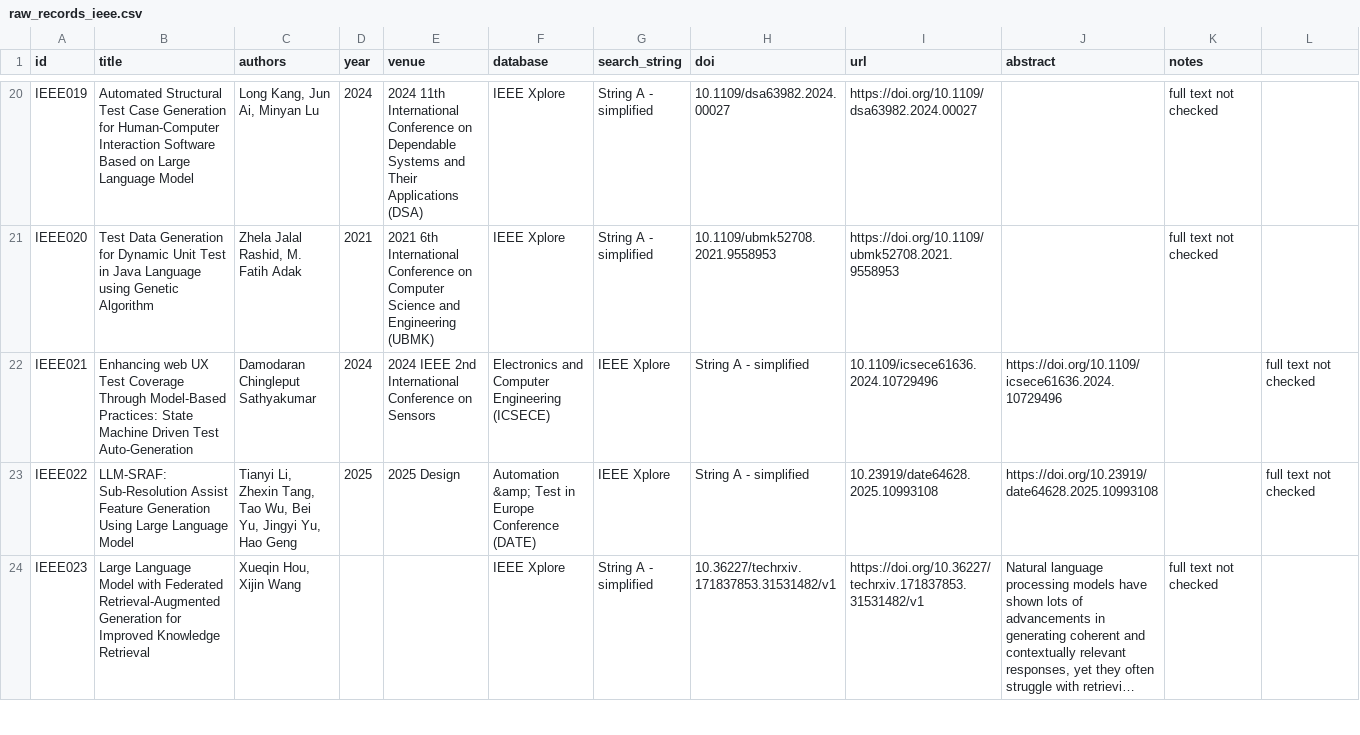
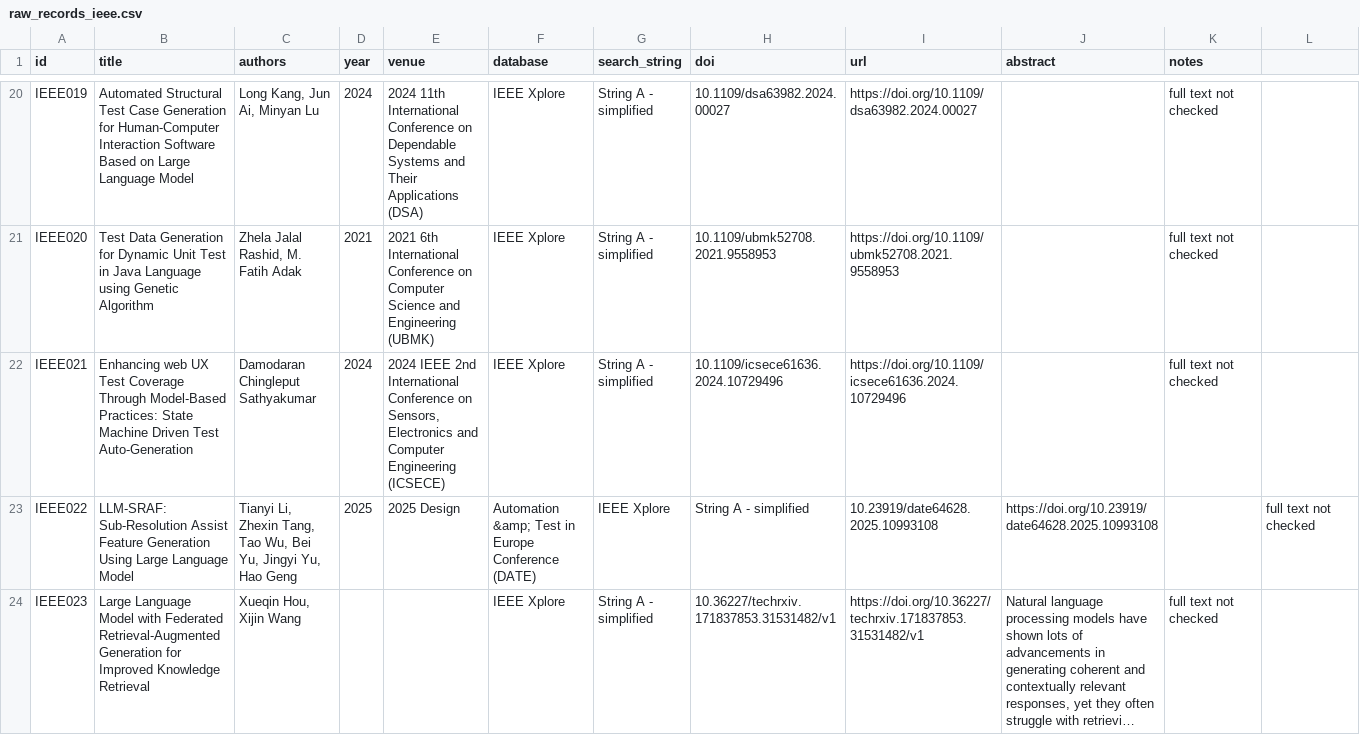
Before and after one commit to Khenggg/SE1944_LLM_Unit_Test_Generation, a CSV file: SLR/raw_records_ieee.csv, drawn as a sheet; only a part is shown, gaps mark what is left out; long unchanged cells end in ….

Commit message:
Update raw_records_ieee.csv

```diff
--- a/SLR/raw_records_ieee.csv
+++ b/SLR/raw_records_ieee.csv
@@ -21,3 +21,3 @@ IEEE019,Automated Structural Test Case Generation for Human-Computer Interaction
 IEEE020,Test Data Generation for Dynamic Unit Test in Java Language using Genetic Algorithm,"Zhela Jalal Rashid, M. Fatih Adak",2021,2021 6th International Conference on Computer Science and Engineering (UBMK),IEEE Xplore,String A - simplified,10.1109/ubmk52708.2021.9558953,https://doi.org/10.1109/ubmk52708.2021.9558953,,full text not checked
-IEEE021,Enhancing web UX Test Coverage Through Model-Based Practices: State Machine Driven Test Auto-Generation,Damodaran Chingleput Sathyakumar,2024,2024 IEEE 2nd International Conference on Sensors, Electronics and Computer Engineering (ICSECE),IEEE Xplore,String A - simplified,10.1109/icsece61636.2024.10729496,https://doi.org/10.1109/icsece61636.2024.10729496,,full text not checked
+IEEE021,Enhancing web UX Test Coverage Through Model-Based Practices: State Machine Driven Test Auto-Generation,Damodaran Chingleput Sathyakumar,2024,"2024 IEEE 2nd International Conference on Sensors, Electronics and Computer Engineering (ICSECE)",IEEE Xplore,String A - simplified,10.1109/icsece61636.2024.10729496,https://doi.org/10.1109/icsece61636.2024.10729496,,full text not checked
 IEEE022,LLM-SRAF: Sub-Resolution Assist Feature Generation Using Large Language Model,"Tianyi Li, Zhexin Tang, Tao Wu, Bei Yu, Jingyi Yu, Hao Geng",2025,2025 Design, Automation &amp; Test in Europe Conference (DATE),IEEE Xplore,String A - simplified,10.23919/date64628.2025.10993108,https://doi.org/10.23919/date64628.2025.10993108,,full text not checked
```
